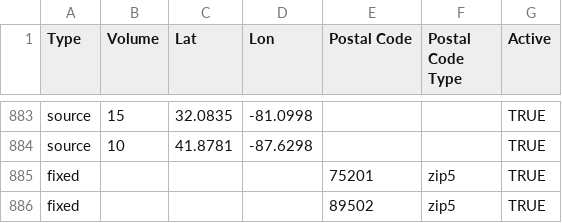
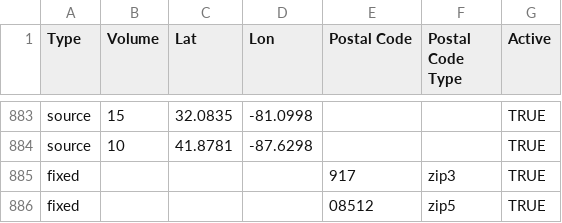
Before and after one commit to syphax/retiarius, a CSV file: cognition/public/sample/sample.csv, drawn as a sheet; only a part is shown, gaps mark what is left out.

```diff
--- a/cognition/public/sample/sample.csv
+++ b/cognition/public/sample/sample.csv
@@ -884,3 +884,3 @@ source,15,32.0835,-81.0998,,,TRUE
 source,10,41.8781,-87.6298,,,TRUE
-fixed,,,,75201,zip5,TRUE
-fixed,,,,89502,zip5,TRUE
+fixed,,,,917,zip3,TRUE
+fixed,,,,08512,zip5,TRUE
```
Also changed, not shown: 4 other files.
